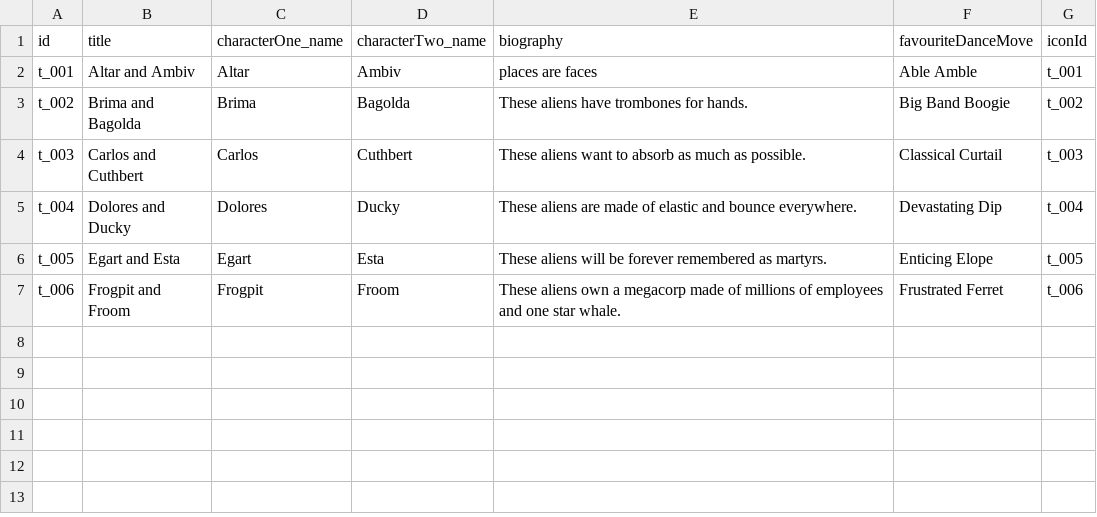
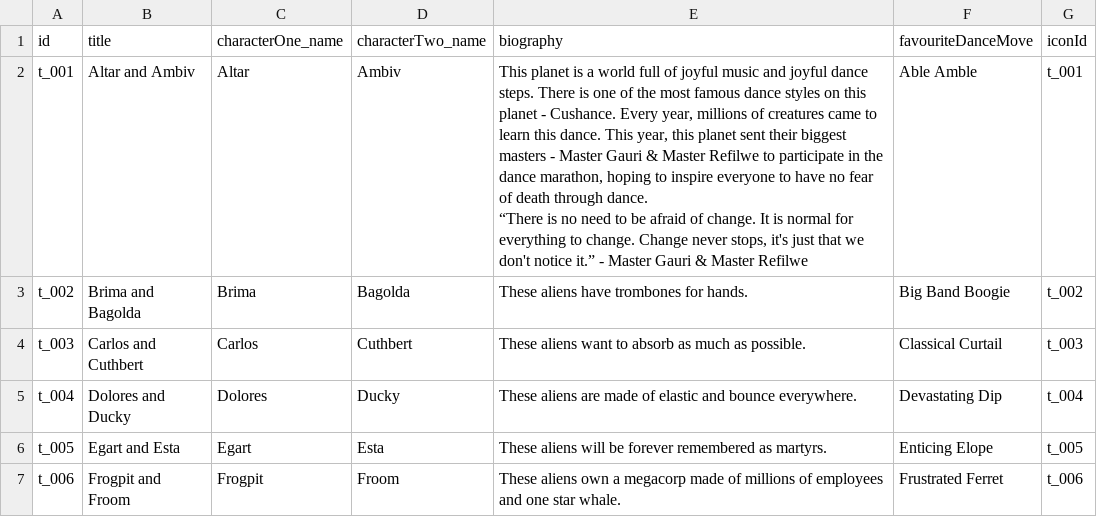
Before and after one commit to Kwpa/digidamara_vite, a CSV file: public/assets/csv/Teams.csv, drawn as a sheet.

```diff
--- a/public/assets/csv/Teams.csv
+++ b/public/assets/csv/Teams.csv
@@ -1,3 +1,5 @@
 "id","title","characterOne_name","characterTwo_name","biography","favouriteDanceMove","iconId"
-"t_001","Altar and Ambiv","Altar","Ambiv","places are faces","Able Amble","t_001"
+"t_001","Altar and Ambiv","Altar","Ambiv","This planet is a world full of joyful music and joyful dance steps. There is one of the most famous dance styles on this planet - Cushance. Every year, millions of creatures came to learn this dance. This year, this planet sent their biggest masters - Master Gauri & Master Refilwe to participate in the dance marathon, hoping to inspire everyone to have no fear of death through dance.
+
+“There is no need to be afraid of change. It is normal for everything to change. Change never stops, it's just that we don't notice it.”  - Master Gauri & Master Refilwe","Able Amble","t_001"
 "t_002","Brima and Bagolda","Brima","Bagolda","These aliens have trombones for hands.","Big Band Boogie","t_002"
```
Also changed, not shown: public/assets/csv/Labels.csv, public/assets/csv/VotingScenarios.csv, 5 other files.
